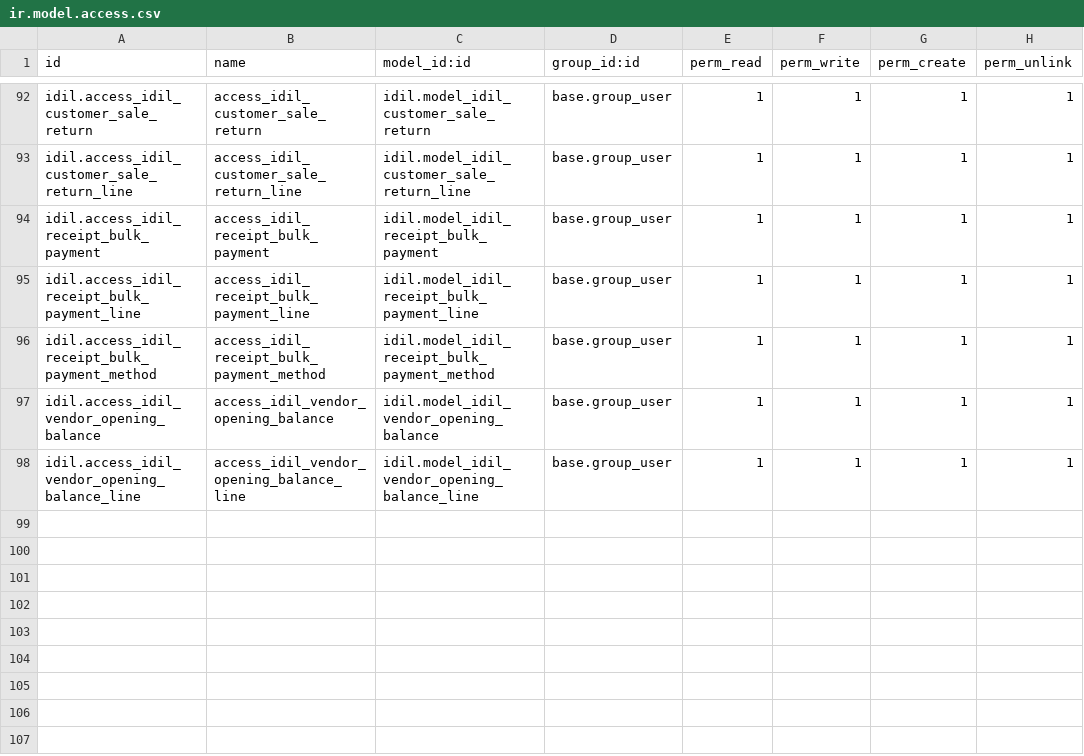
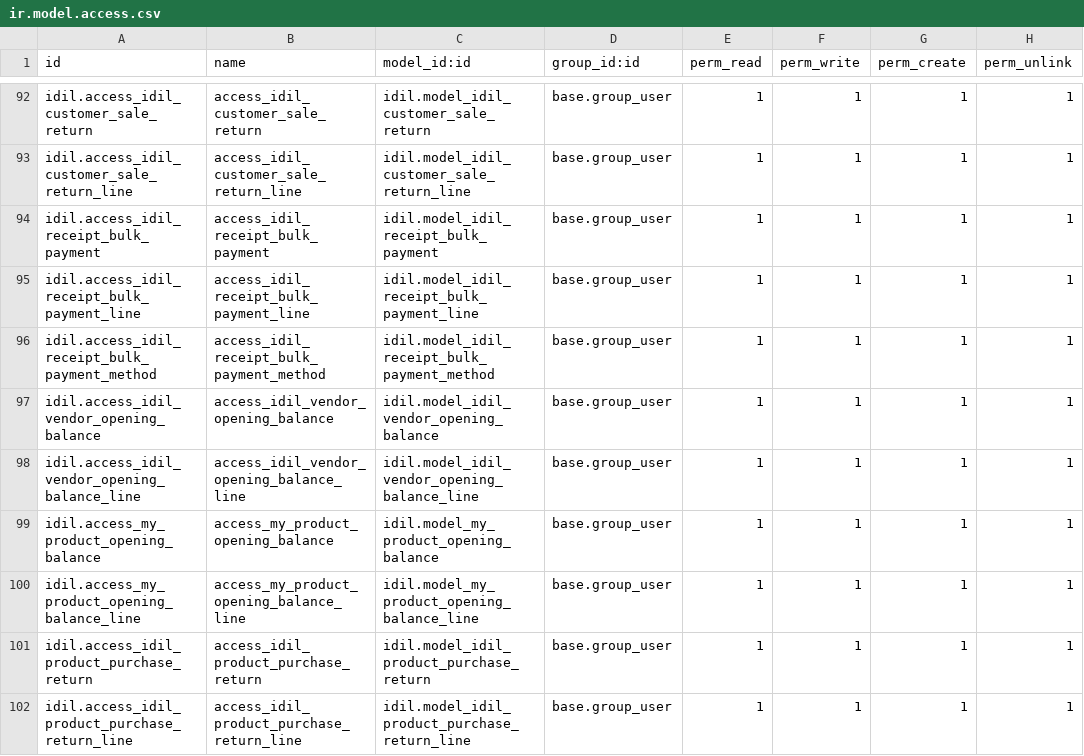
Before and after one commit to AyoubDahir/ubax, a CSV file: idil/security/ir.model.access.csv, drawn as a sheet; only a part is shown, gaps mark what is left out; the diff names each change by its address in the sheet, - before the commit and + after, or states it on an @@ line.

```diff
--- a/idil/security/ir.model.access.csv
+++ b/idil/security/ir.model.access.csv
+row 99: idil.access_my_product_opening_balance | access_my_product_opening_balance | idil.model_my_product_opening_balance | base.group_user | 1 | 1 | 1 | 1
+row 100: idil.access_my_product_opening_balance_line | access_my_product_opening_balance_line | idil.model_my_product_opening_balance_line | base.group_user | 1 | 1 | 1 | 1
+row 101: idil.access_idil_product_purchase_return | access_idil_product_purchase_return | idil.model_idil_product_purchase_return | base.group_user | 1 | 1 | 1 | 1
+row 102: idil.access_idil_product_purchase_return_line | access_idil_product_purchase_return_line | idil.model_idil_product_purchase_return_line | base.group_user | 1 | 1 | 1 | 1
```
Also changed, not shown: 37 other files.
